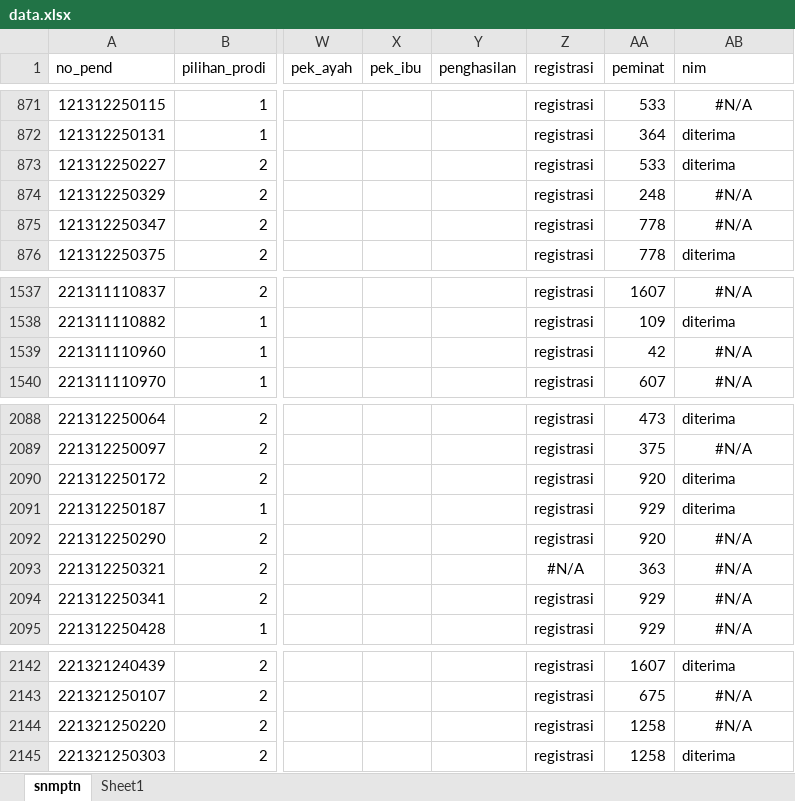
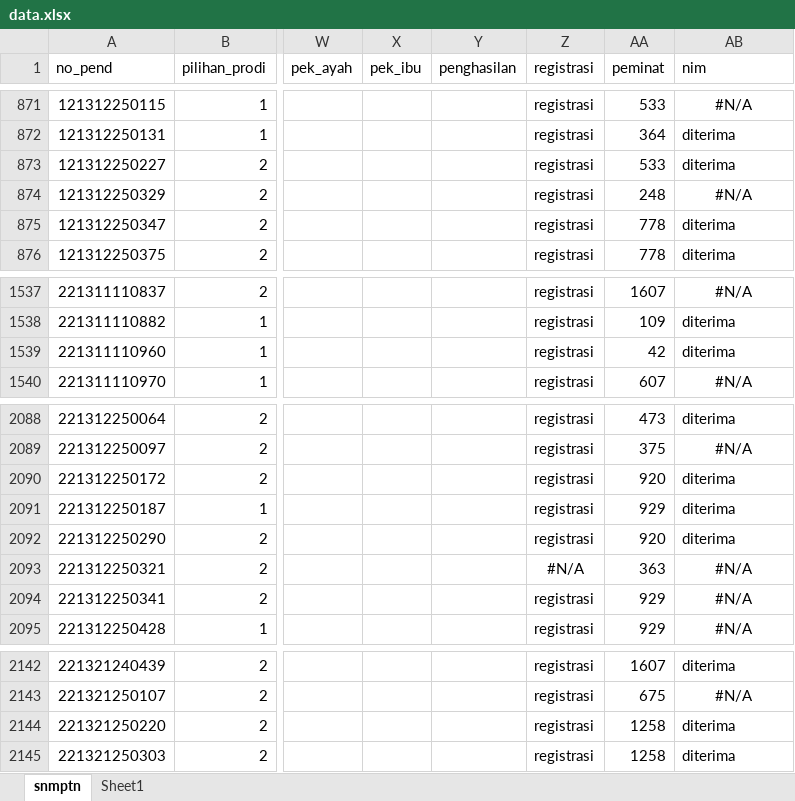
Before and after one commit to tirtareg/21sbm, an Excel workbook: data.xlsx, sheet snmptn, drawn as a sheet; only a part is shown, gaps mark what is left out; values as stored, in another font and other column widths than the file's, no borders; the diff covers the shown part only; the diff names each change by its address in the sheet, - before the commit and + after, or states it on an @@ line.

```diff
--- a/data.xlsx (sheet snmptn)
+++ b/data.xlsx (sheet snmptn)
-AB875 (nim): #N/A
+AB875 (nim): diterima
-AB875 alignment: center
+AB875 alignment: left
-AB1539 (nim): #N/A
+AB1539 (nim): diterima
-AB1539 alignment: center
+AB1539 alignment: left
-AB2092 (nim): #N/A
+AB2092 (nim): diterima
-AB2092 alignment: center
+AB2092 alignment: left
-AB2144 (nim): #N/A
+AB2144 (nim): diterima
-AB2144 alignment: center
+AB2144 alignment: left
```
Also changed, not shown: 5 edited cells and cell formats elsewhere in this sheet, docs/data.xlsx, 3 other files.
